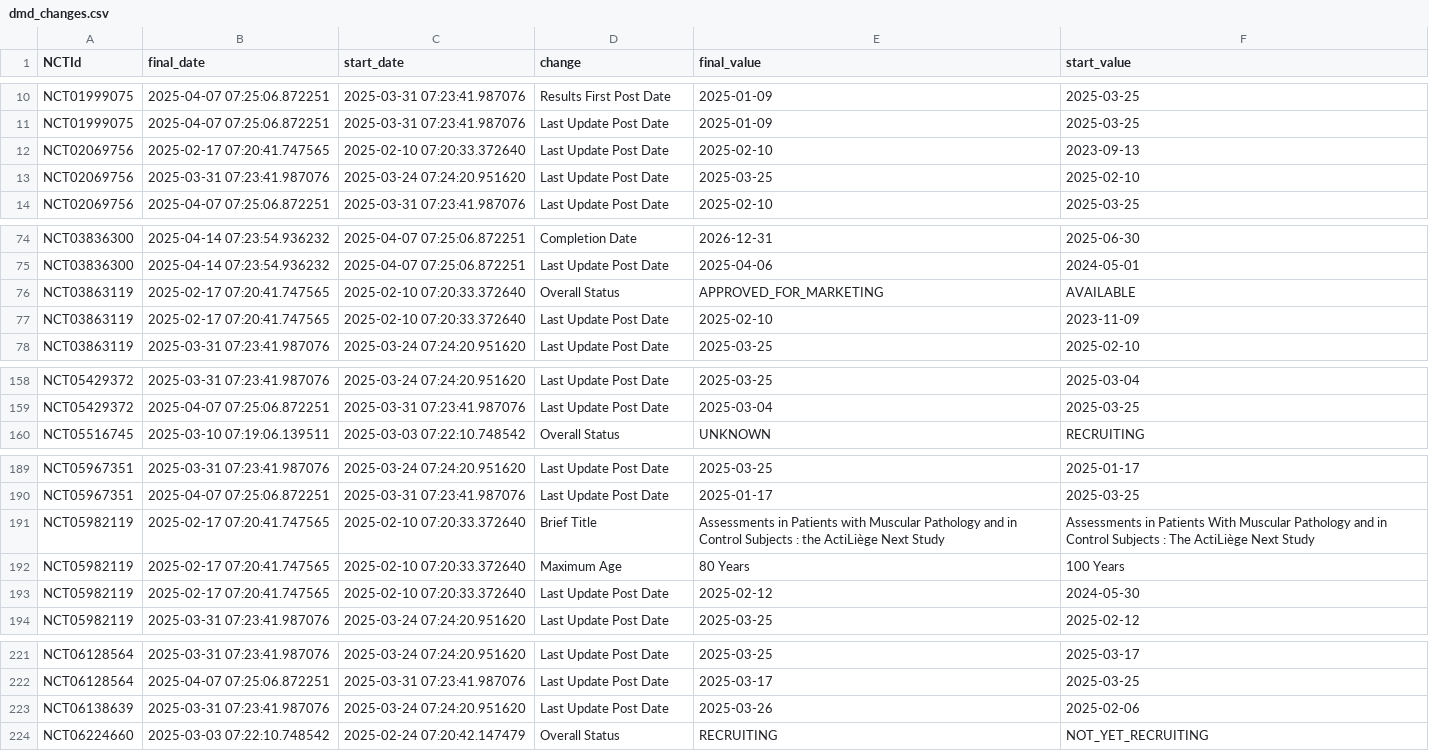
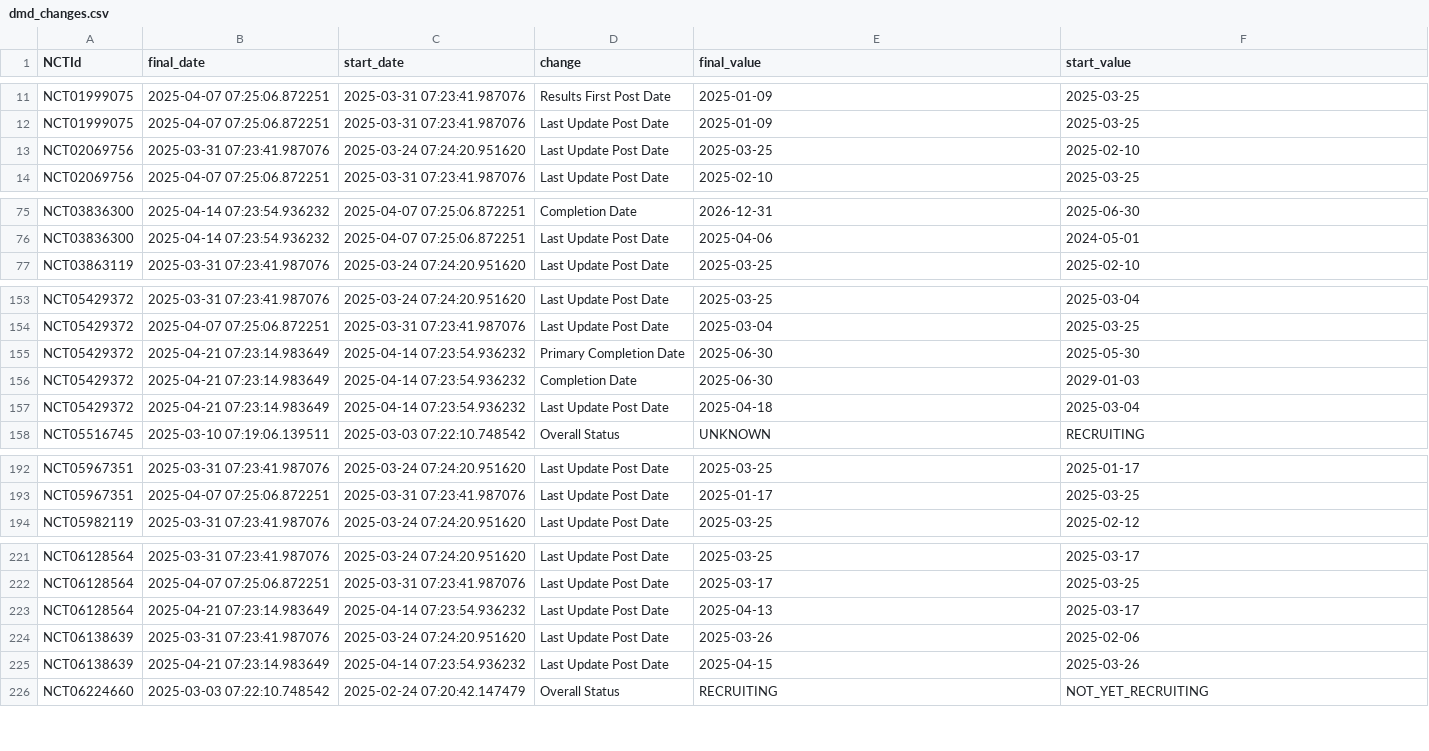
Before and after one commit to dgarzon11/DMD, a CSV file: data/dmd_changes.csv, drawn as a sheet; only a part is shown, gaps mark what is left out; the diff covers the shown part only.

```diff
--- a/data/dmd_changes.csv
+++ b/data/dmd_changes.csv
@@ -11,3 +12,2 @@ NCT01999075,2025-04-07 07:25:06.872251,2025-03-31 07:23:41.987076,Results First
 NCT01999075,2025-04-07 07:25:06.872251,2025-03-31 07:23:41.987076,Last Update Post Date,2025-01-09,2025-03-25
-NCT02069756,2025-02-17 07:20:41.747565,2025-02-10 07:20:33.372640,Last Update Post Date,2025-02-10,2023-09-13
 NCT02069756,2025-03-31 07:23:41.987076,2025-03-24 07:24:20.951620,Last Update Post Date,2025-03-25,2025-02-10
@@ -75,4 +78,2 @@ NCT03836300,2025-04-14 07:23:54.936232,2025-04-07 07:25:06.872251,Completion Dat
 NCT03836300,2025-04-14 07:23:54.936232,2025-04-07 07:25:06.872251,Last Update Post Date,2025-04-06,2024-05-01
-NCT03863119,2025-02-17 07:20:41.747565,2025-02-10 07:20:33.372640,Overall Status,APPROVED_FOR_MARKETING,AVAILABLE
-NCT03863119,2025-02-17 07:20:41.747565,2025-02-10 07:20:33.372640,Last Update Post Date,2025-02-10,2023-11-09
 NCT03863119,2025-03-31 07:23:41.987076,2025-03-24 07:24:20.951620,Last Update Post Date,2025-03-25,2025-02-10
@@ -159,2 +156,5 @@ NCT05429372,2025-03-31 07:23:41.987076,2025-03-24 07:24:20.951620,Last Update Po
 NCT05429372,2025-04-07 07:25:06.872251,2025-03-31 07:23:41.987076,Last Update Post Date,2025-03-04,2025-03-25
+NCT05429372,2025-04-21 07:23:14.983649,2025-04-14 07:23:54.936232,Primary Completion Date,2025-06-30,2025-05-30
+NCT05429372,2025-04-21 07:23:14.983649,2025-04-14 07:23:54.936232,Completion Date,2025-06-30,2029-01-03
+NCT05429372,2025-04-21 07:23:14.983649,2025-04-14 07:23:54.936232,Last Update Post Date,2025-04-18,2025-03-04
 NCT05516745,2025-03-10 07:19:06.139511,2025-03-03 07:22:10.748542,Overall Status,UNKNOWN,RECRUITING
@@ -190,5 +195,2 @@ NCT05967351,2025-03-31 07:23:41.987076,2025-03-24 07:24:20.951620,Last Update Po
 NCT05967351,2025-04-07 07:25:06.872251,2025-03-31 07:23:41.987076,Last Update Post Date,2025-01-17,2025-03-25
-NCT05982119,2025-02-17 07:20:41.747565,2025-02-10 07:20:33.372640,Brief Title,Assessments in Patients with Muscular Pathology and in Control Subjects : the ActiLiège Next Study,Assessments in Patients With Muscular Pathology and in Control Subjects : The ActiLiège Next Study
-NCT05982119,2025-02-17 07:20:41.747565,2025-02-10 07:20:33.372640,Maximum Age,80 Years,100 Years
-NCT05982119,2025-02-17 07:20:41.747565,2025-02-10 07:20:33.372640,Last Update Post Date,2025-02-12,2024-05-30
 NCT05982119,2025-03-31 07:23:41.987076,2025-03-24 07:24:20.951620,Last Update Post Date,2025-03-25,2025-02-12
@@ -222,3 +224,5 @@ NCT06128564,2025-03-31 07:23:41.987076,2025-03-24 07:24:20.951620,Last Update Po
 NCT06128564,2025-04-07 07:25:06.872251,2025-03-31 07:23:41.987076,Last Update Post Date,2025-03-17,2025-03-25
+NCT06128564,2025-04-21 07:23:14.983649,2025-04-14 07:23:54.936232,Last Update Post Date,2025-04-13,2025-03-17
 NCT06138639,2025-03-31 07:23:41.987076,2025-03-24 07:24:20.951620,Last Update Post Date,2025-03-26,2025-02-06
+NCT06138639,2025-04-21 07:23:14.983649,2025-04-14 07:23:54.936232,Last Update Post Date,2025-04-15,2025-03-26
 NCT06224660,2025-03-03 07:22:10.748542,2025-02-24 07:20:42.147479,Overall Status,RECRUITING,NOT_YET_RECRUITING
```
Also changed, not shown: 10 added rows, 7 removed rows and 2 edited cells elsewhere in this file, data/dmd_current.csv, 1 other file.
